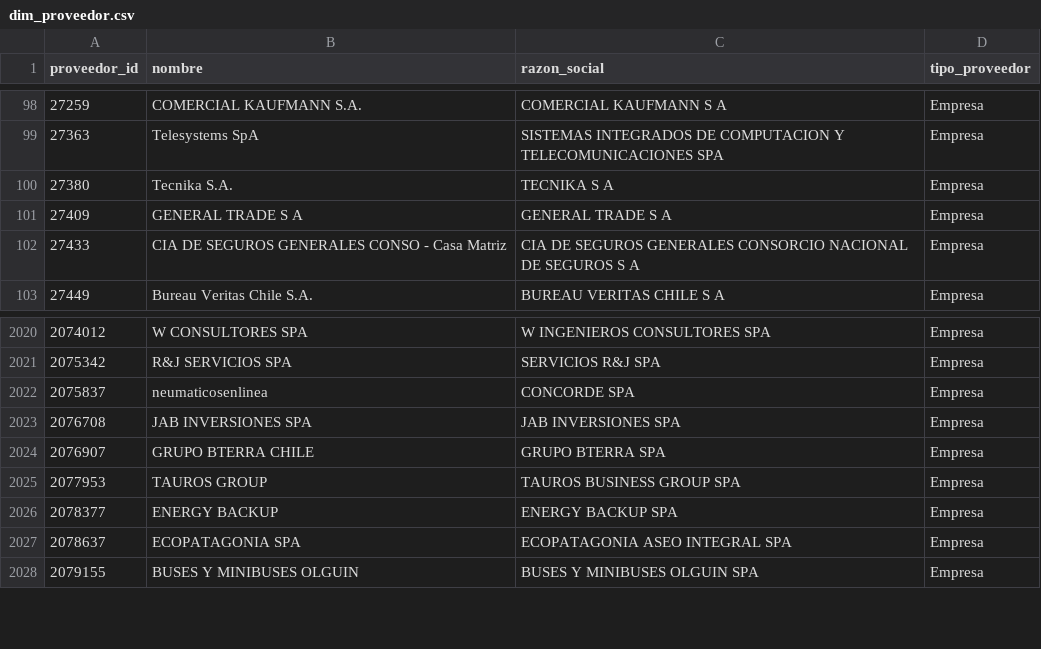
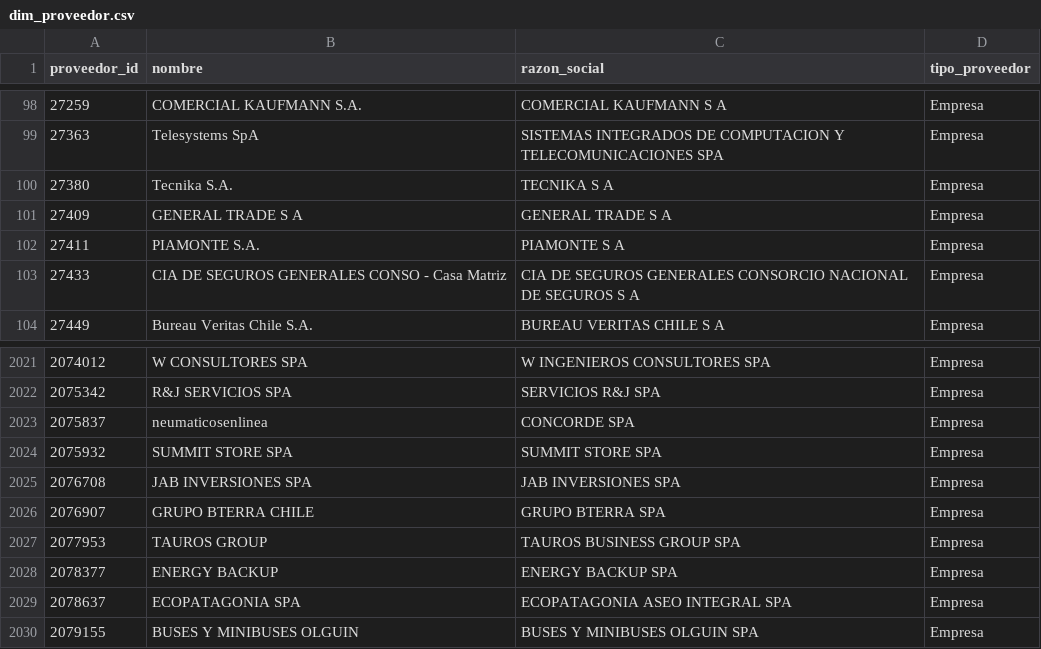
Before and after one commit to jooabarca/mineria-licitaciones-chile, a CSV file: data/dim_proveedor.csv, drawn as a sheet; only a part is shown, gaps mark what is left out.

```diff
--- a/data/dim_proveedor.csv
+++ b/data/dim_proveedor.csv
@@ -102,2 +102,3 @@
 27409,GENERAL TRADE S A,GENERAL TRADE S A,Empresa
+27411,PIAMONTE S.A.,PIAMONTE S A,Empresa
 27433,CIA DE SEGUROS GENERALES CONSO - Casa Matriz,CIA DE SEGUROS GENERALES CONSORCIO NACIONAL DE SEGUROS S A,Empresa
@@ -2025,2 +2026,3 @@
 2075837,neumaticosenlinea,CONCORDE SPA,Empresa
+2075932,SUMMIT STORE SPA,SUMMIT STORE SPA,Empresa
 2076708,JAB INVERSIONES SPA,JAB INVERSIONES SPA,Empresa
```
Also changed, not shown: data/fact_item.csv, data/fact_licitacion.csv, 5 other files.
